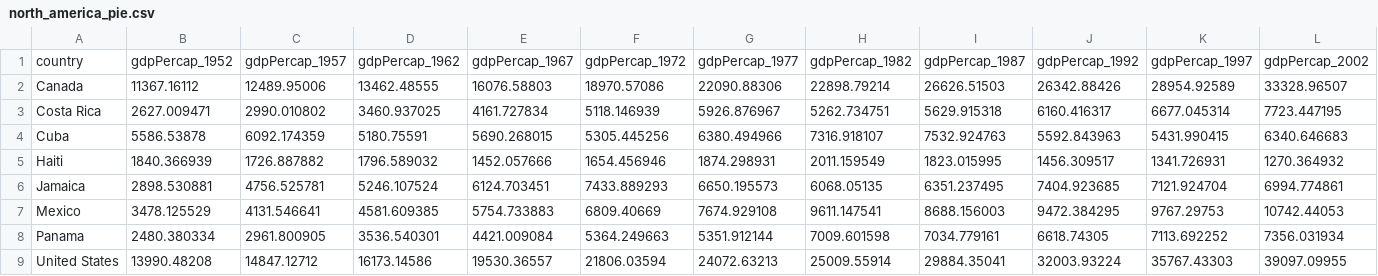
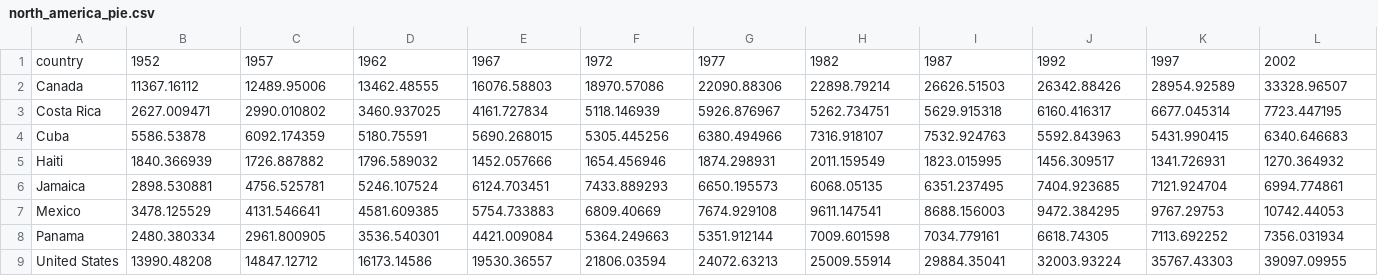
Before and after one commit to arpgpt/data-visualization, a CSV file: north_america_pie.csv, drawn as a sheet; only a part is shown; the diff covers the shown part only; the diff names each change by its address in the sheet, - before the commit and + after, or states it on an @@ line.

Commit message:
Update north_america_pie.csv

```diff
--- a/north_america_pie.csv
+++ b/north_america_pie.csv
-B1: gdpPercap_1952
+B1: 1952
-C1: gdpPercap_1957
+C1: 1957
-D1: gdpPercap_1962
+D1: 1962
-E1: gdpPercap_1967
+E1: 1967
-F1: gdpPercap_1972
+F1: 1972
-G1: gdpPercap_1977
+G1: 1977
-H1: gdpPercap_1982
+H1: 1982
-I1: gdpPercap_1987
+I1: 1987
-J1: gdpPercap_1992
+J1: 1992
-K1: gdpPercap_1997
+K1: 1997
-L1: gdpPercap_2002
+L1: 2002
```
Also changed, not shown: 1 edited cell elsewhere in this file.
